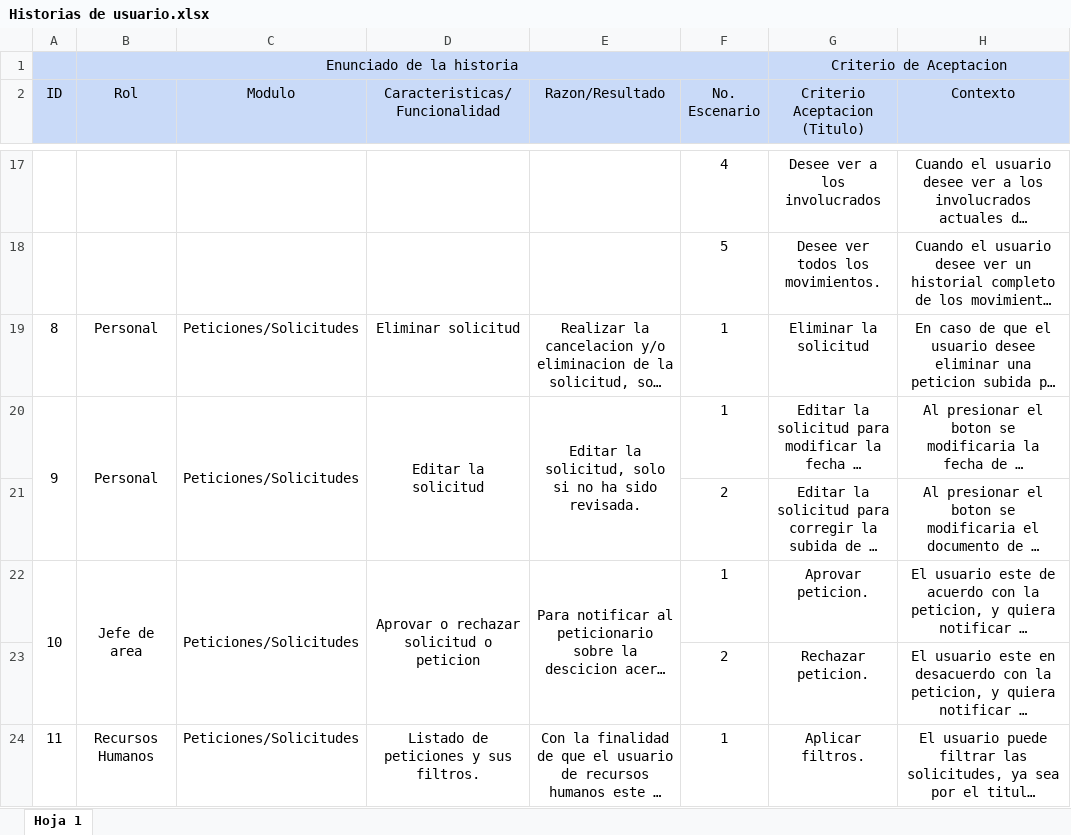
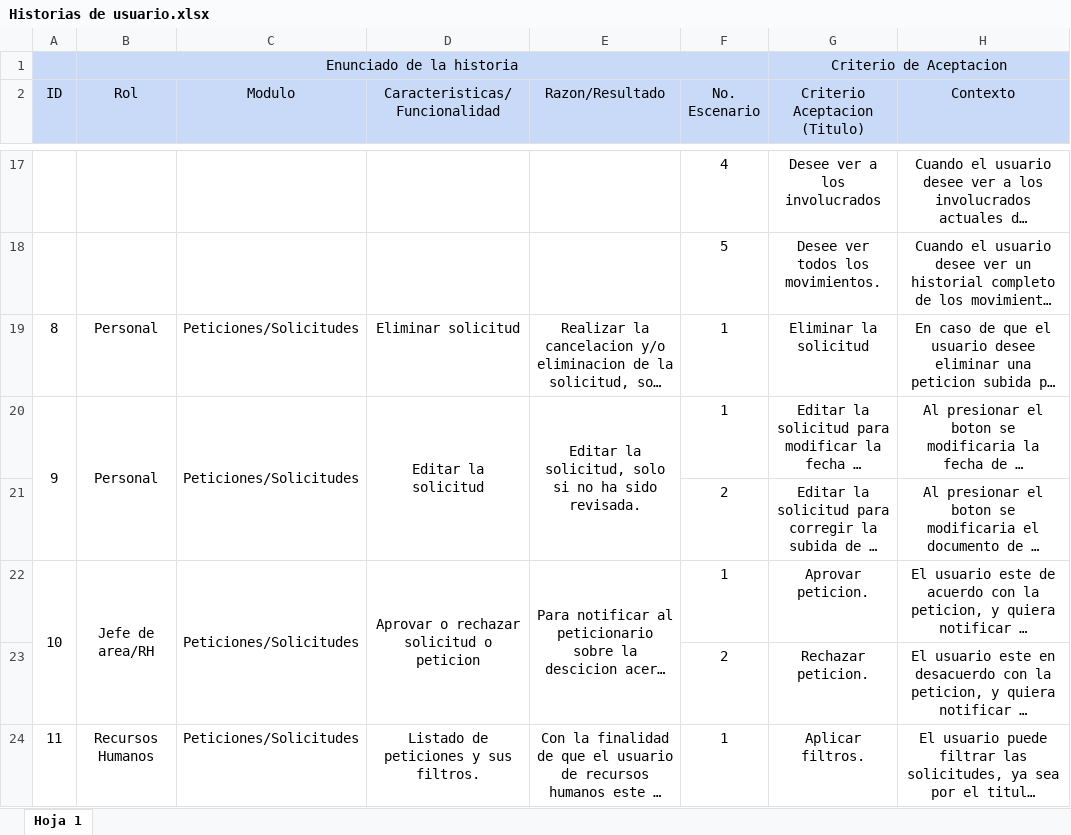
Before and after one commit to GRHsolutions/grh_solutions, an Excel workbook: Documentacion/Primer Trimestre/Historias de usuario.xlsx, sheet Hoja 1, drawn as a sheet; only a part is shown, gaps mark what is left out; long unchanged cells end in …; values as stored, in another font and other column widths than the file's, no borders; the diff covers the shown part only; the diff names each change by its address in the sheet, - before the commit and + after, or states it on an @@ line.

```diff
--- a/Documentacion/Primer Trimestre/Historias de usuario.xlsx (sheet Hoja 1)
+++ b/Documentacion/Primer Trimestre/Historias de usuario.xlsx (sheet Hoja 1)
-B22 (Rol): Jefe de area
+B22 (Rol): Jefe de area/RH
```
Also changed, not shown: 2 added rows, 5 edited cells and row numbers in column A elsewhere in this sheet.
